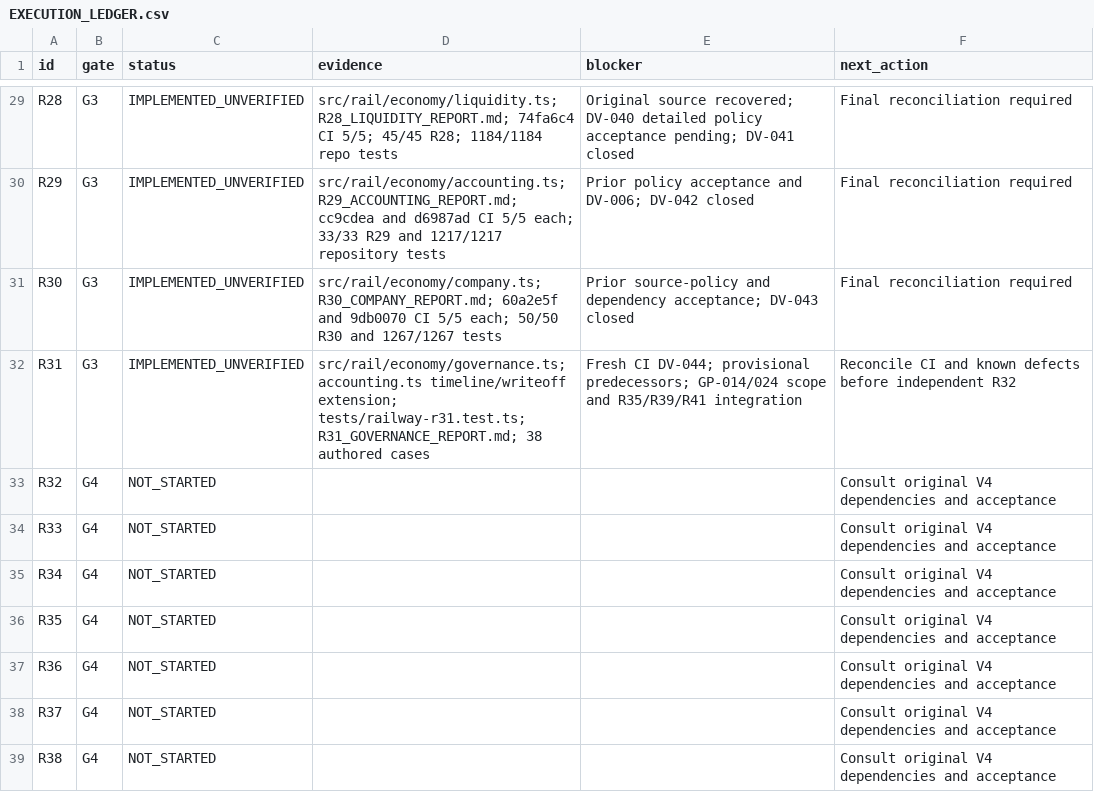
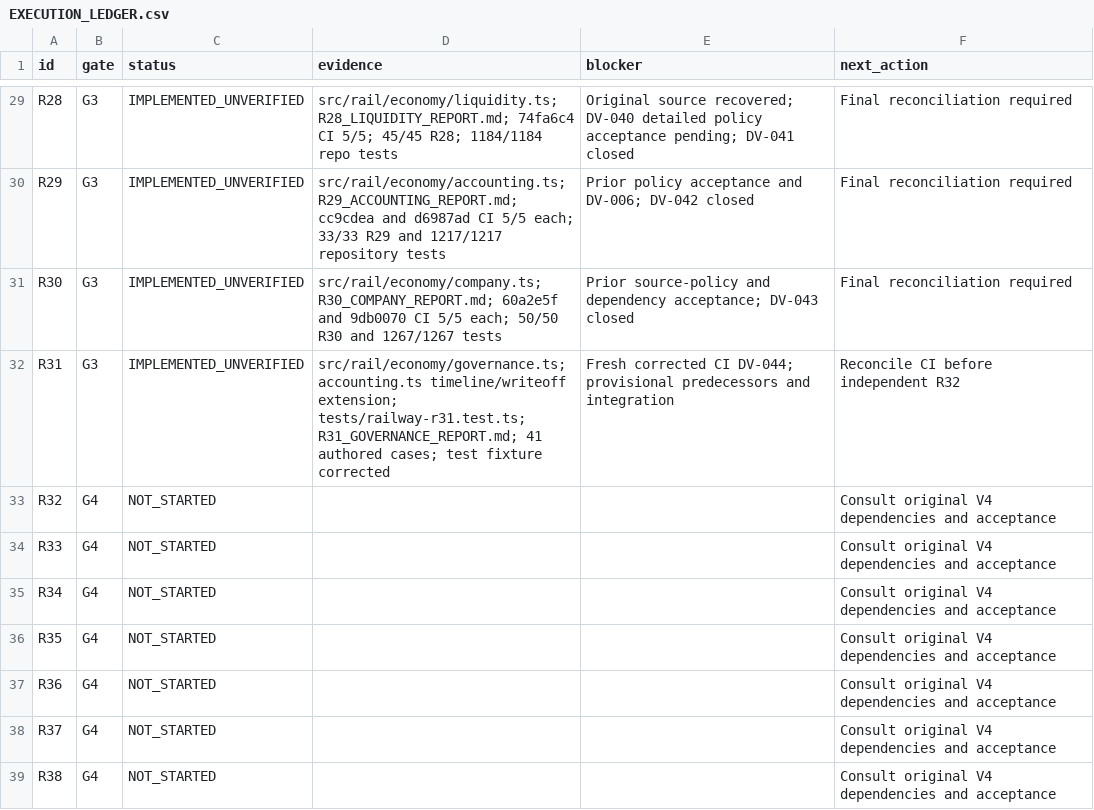
Before and after one commit to S2zxx0zxx/Railway-Ceo-, a CSV file: docs/railway/EXECUTION_LEDGER.csv, drawn as a sheet; only a part is shown, gaps mark what is left out.

```diff
--- a/docs/railway/EXECUTION_LEDGER.csv
+++ b/docs/railway/EXECUTION_LEDGER.csv
@@ -31,3 +31,3 @@ R29,G3,IMPLEMENTED_UNVERIFIED,src/rail/economy/accounting.ts; R29_ACCOUNTING_REP
 R30,G3,IMPLEMENTED_UNVERIFIED,src/rail/economy/company.ts; R30_COMPANY_REPORT.md; 60a2e5f and 9db0070 CI 5/5 each; 50/50 R30 and 1267/1267 tests,Prior source-policy and dependency acceptance; DV-043 closed,Final reconciliation required
-R31,G3,IMPLEMENTED_UNVERIFIED,src/rail/economy/governance.ts; accounting.ts timeline/writeoff extension; tests/railway-r31.test.ts; R31_GOVERNANCE_REPORT.md; 38 authored cases,Fresh CI DV-044; provisional predecessors; GP-014/024 scope and R35/R39/R41 integration,Reconcile CI and known defects before independent R32
+R31,G3,IMPLEMENTED_UNVERIFIED,src/rail/economy/governance.ts; accounting.ts timeline/writeoff extension; tests/railway-r31.test.ts; R31_GOVERNANCE_REPORT.md; 41 authored cases; test fixture corrected,Fresh corrected CI DV-044; provisional predecessors and integration,Reconcile CI before independent R32
 R32,G4,NOT_STARTED,,,Consult original V4 dependencies and acceptance
```
Also changed, not shown: docs/railway/DEFERRED_VERIFICATION.csv, 3 other files.
